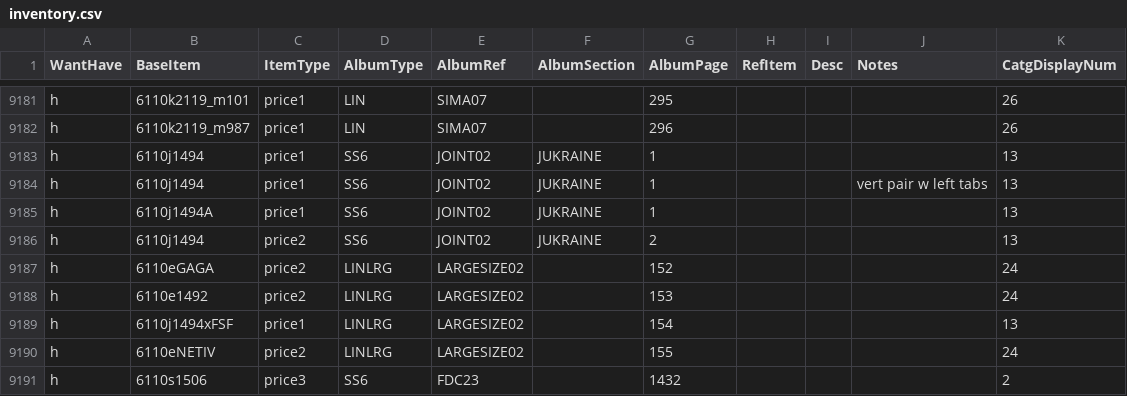
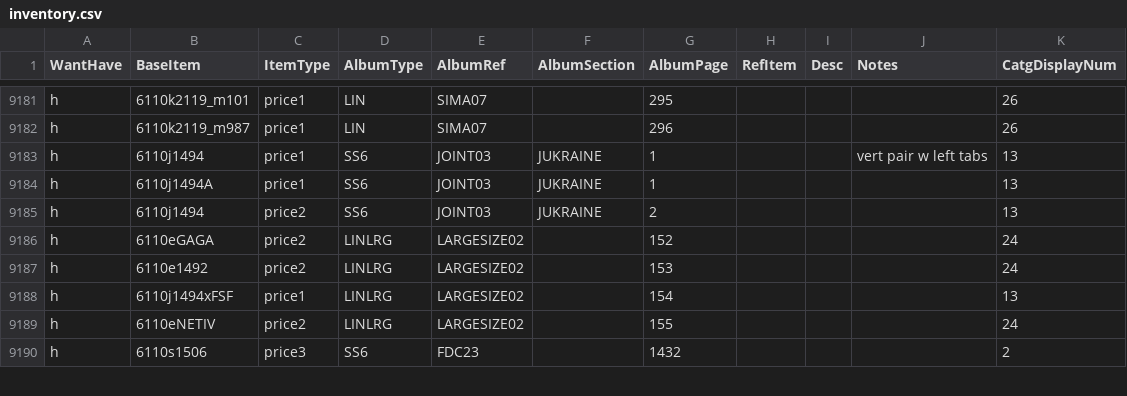
Before and after one commit to mmehr2/StampCollection, a CSV file: inventory.csv, drawn as a sheet; only a part is shown, gaps mark what is left out.

Commit message:
Moved Ukraine pages from JOINT02 to JOINT03, preparatory to rework of JOINT03 with new additions.

```diff
--- a/inventory.csv
+++ b/inventory.csv
@@ -9182,6 +9182,5 @@ h,6110k2119_m101,price1,LIN,SIMA07,,295,,,,26
 h,6110k2119_m987,price1,LIN,SIMA07,,296,,,,26
-h,6110j1494,price1,SS6,JOINT02,JUKRAINE,1,,,,13
-h,6110j1494,price1,SS6,JOINT02,JUKRAINE,1,,,vert pair w left tabs,13
-h,6110j1494A,price1,SS6,JOINT02,JUKRAINE,1,,,,13
-h,6110j1494,price2,SS6,JOINT02,JUKRAINE,2,,,,13
+h,6110j1494,price1,SS6,JOINT03,JUKRAINE,1,,,vert pair w left tabs,13
+h,6110j1494A,price1,SS6,JOINT03,JUKRAINE,1,,,,13
+h,6110j1494,price2,SS6,JOINT03,JUKRAINE,2,,,,13
 h,6110eGAGA,price2,LINLRG,LARGESIZE02,,152,,,,24
```
